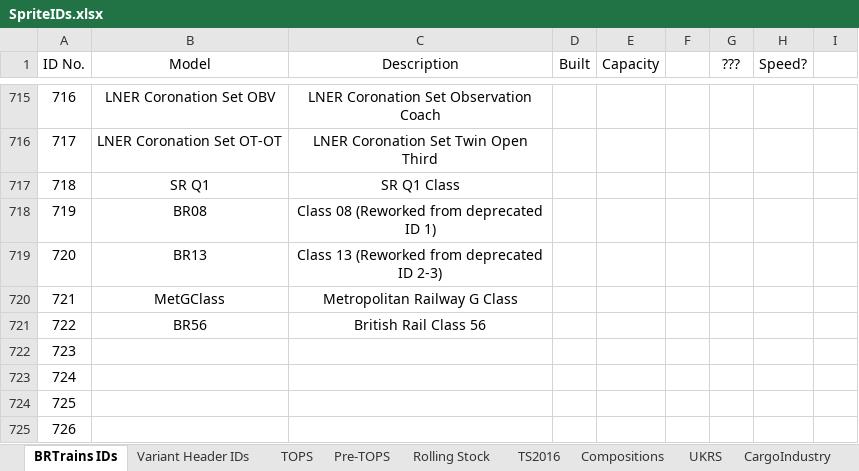
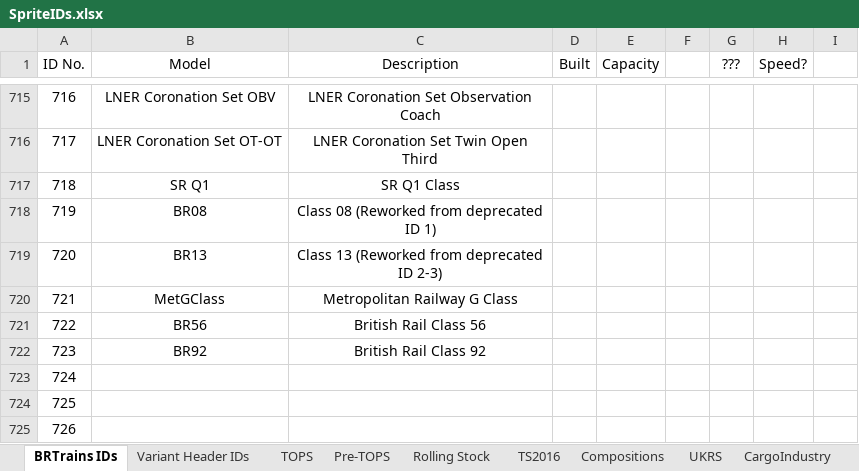
Before and after one commit to BRTrains/BRTrains2, an Excel workbook: docs/SpriteIDs.xlsx, sheet BRTrains IDs, drawn as a sheet; only a part is shown, gaps mark what is left out; values as stored, in another font and other column widths than the file's, no borders; the diff names each change by its address in the sheet, - before the commit and + after, or states it on an @@ line.

```diff
--- a/docs/SpriteIDs.xlsx (sheet BRTrains IDs)
+++ b/docs/SpriteIDs.xlsx (sheet BRTrains IDs)
-B722 (Model): (empty)
+B722 (Model): BR92
-C722 (Description): (empty)
+C722 (Description): British Rail Class 92
```
Also changed, not shown: 8 other files.
